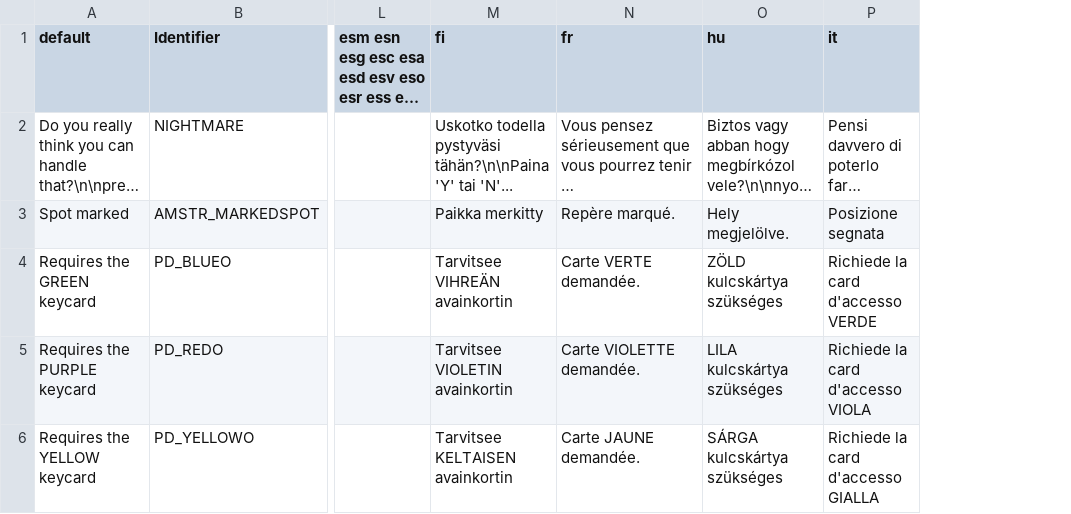
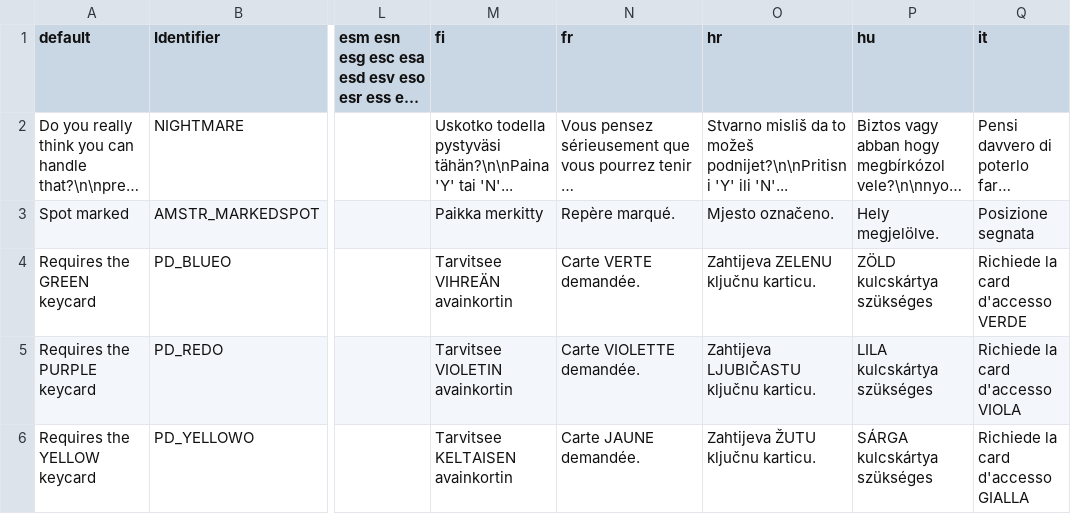
Before and after one commit to ZDoom/gzdoom, a CSV file: wadsrc_extra/static/filter/harmony/language.csv, drawn as a sheet; only a part is shown, gaps mark what is left out; long unchanged cells end in …; the diff covers the shown part only; the diff names each change by its address in the sheet, - before the commit and + after, or states it on an @@ line.

Commit message:
- language update

```diff
--- a/wadsrc_extra/static/filter/harmony/language.csv
+++ b/wadsrc_extra/static/filter/harmony/language.csv
+column O (hr), rows 2-6: Stvarno misliš da to možeš podnijet?\n\nPritisni 'Y' ili 'N'... | Mjesto označeno. | Zahtijeva ZELENU ključnu karticu. | Zahtijeva LJUBIČASTU ključnu karticu. | Zahtijeva ŽUTU ključnu karticu.
```
Also changed, not shown: 1 edited cell elsewhere in this file, wadsrc_extra/static/filter/chex.chex3/language.csv, wadsrc_extra/static/filter/hacx.hacx1/after_iwad/language.csv, 3 other files.
